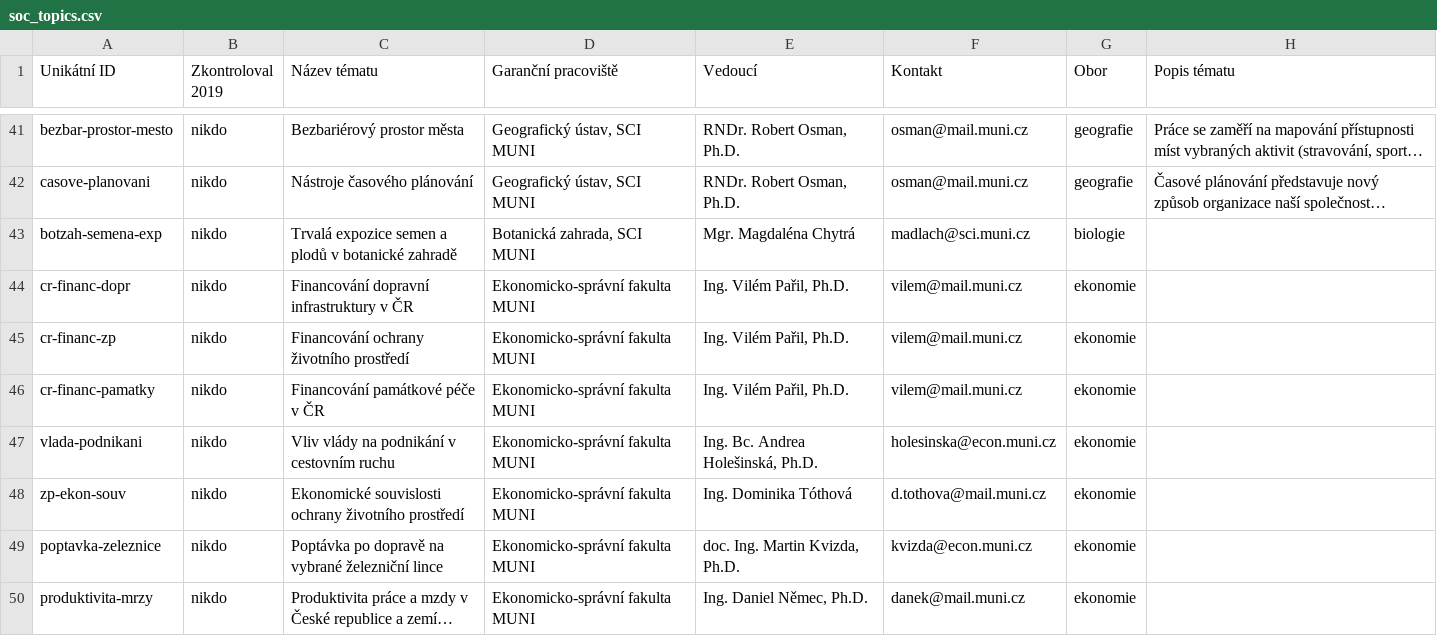
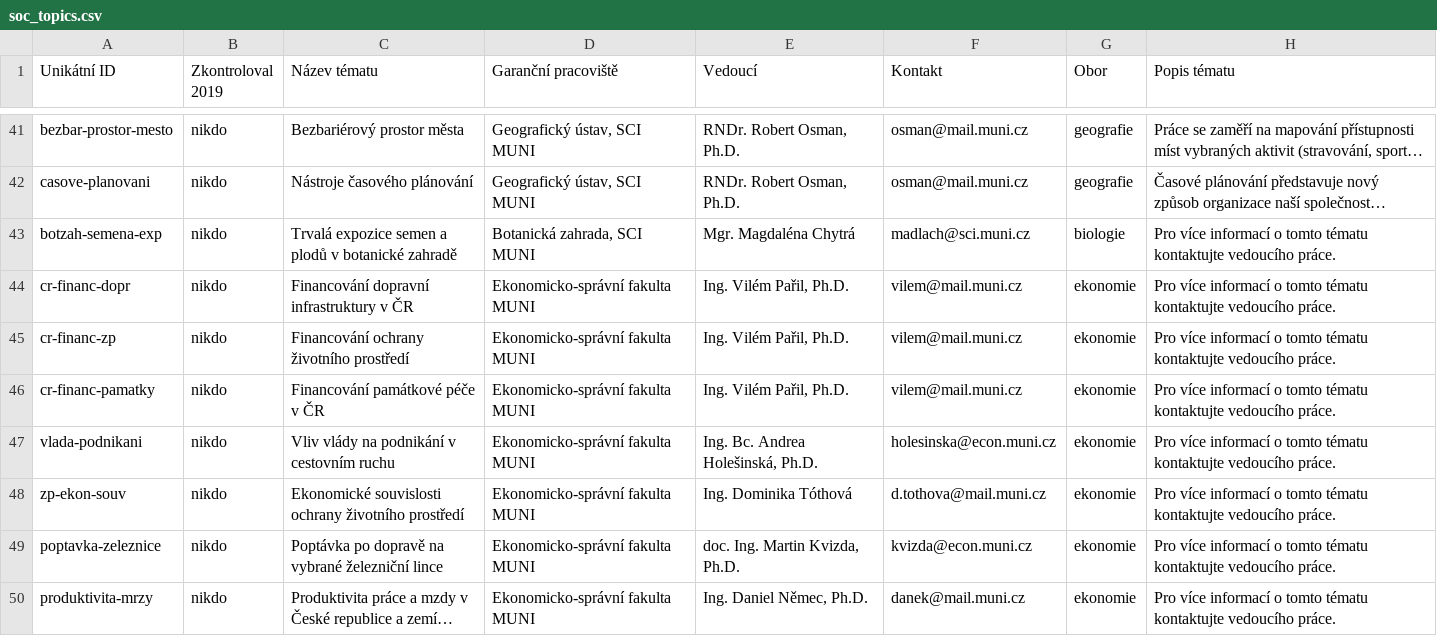
Before and after one commit to zverinec/prostredoskolaky-web, a CSV file: soc_topics.csv, drawn as a sheet; only a part is shown, gaps mark what is left out; long unchanged cells end in …; the diff covers the shown part only; the diff names each change by its address in the sheet, - before the commit and + after, or states it on an @@ line.

```diff
--- a/soc_topics.csv
+++ b/soc_topics.csv
-H43:H50 (Popis tématu): (empty)
+H43:H50 (Popis tématu): Pro více informací o tomto tématu kontaktujte vedoucího práce.
```
Also changed, not shown: 18 edited cells elsewhere in this file.
